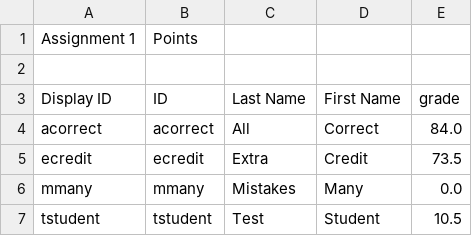
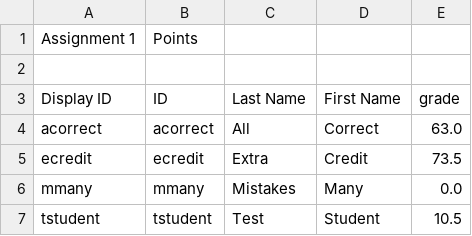
Before and after one commit to jarvisxiong/Grader, a CSV file: Test Data/Comp401F15/Assignment2/grades.csv, drawn as a sheet.

Commit message:
test data

```diff
--- a/Test Data/Comp401F15/Assignment2/grades.csv
+++ b/Test Data/Comp401F15/Assignment2/grades.csv
@@ -3,3 +3,3 @@ Assignment 1,Points,,,
 Display ID,ID,Last Name,First Name,grade
-acorrect,acorrect,All,Correct,84.0
+acorrect,acorrect,All,Correct,63.0
 ecredit,ecredit,Extra,Credit,73.5
```
Also changed, not shown: 1 other file.
